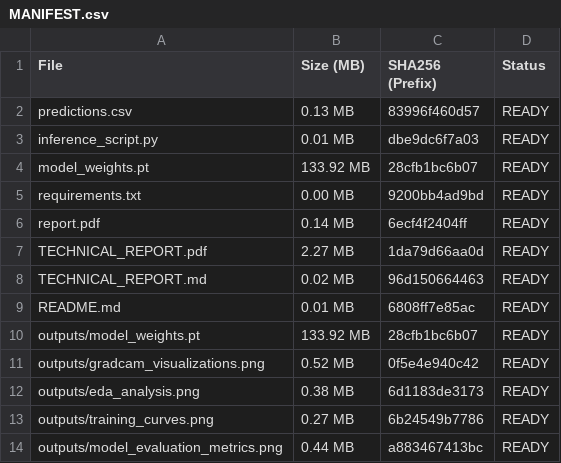
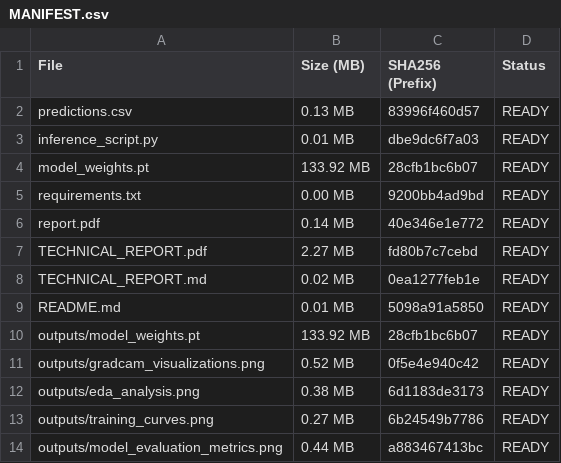
Before and after one commit to Soumya-Gupta7765/DeepFakeML, a CSV file: submission_package/MANIFEST.csv, drawn as a sheet.

```diff
--- a/submission_package/MANIFEST.csv
+++ b/submission_package/MANIFEST.csv
@@ -5,6 +5,6 @@ model_weights.pt,133.92 MB,28cfb1bc6b07,READY
 requirements.txt,0.00 MB,9200bb4ad9bd,READY
-report.pdf,0.14 MB,6ecf4f2404ff,READY
-TECHNICAL_REPORT.pdf,2.27 MB,1da79d66aa0d,READY
-TECHNICAL_REPORT.md,0.02 MB,96d150664463,READY
-README.md,0.01 MB,6808ff7e85ac,READY
+report.pdf,0.14 MB,40e346e1e772,READY
+TECHNICAL_REPORT.pdf,2.27 MB,fd80b7c7cebd,READY
+TECHNICAL_REPORT.md,0.02 MB,0ea1277feb1e,READY
+README.md,0.01 MB,5098a91a5850,READY
 outputs/model_weights.pt,133.92 MB,28cfb1bc6b07,READY
```
Also changed, not shown: 9 other files.
